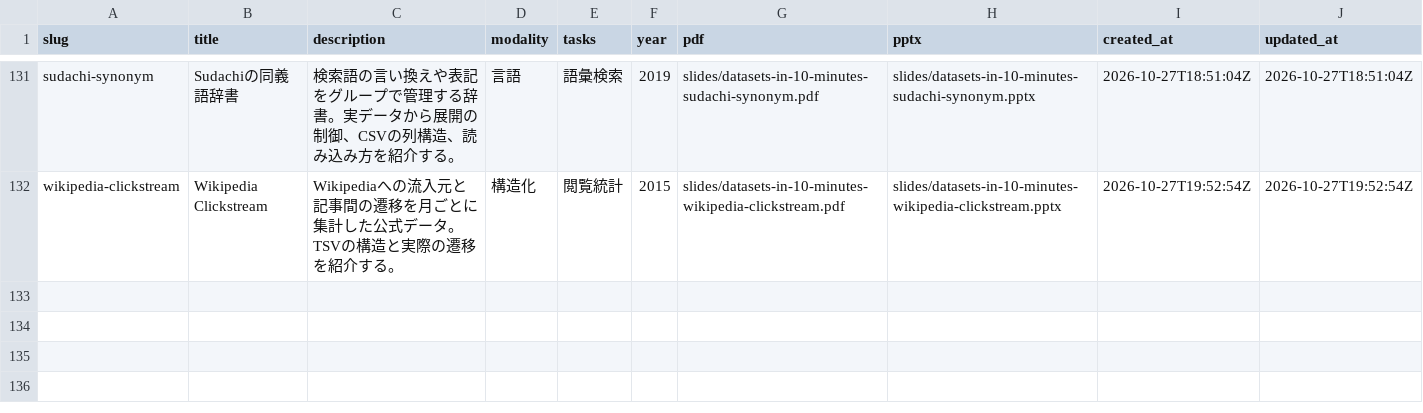
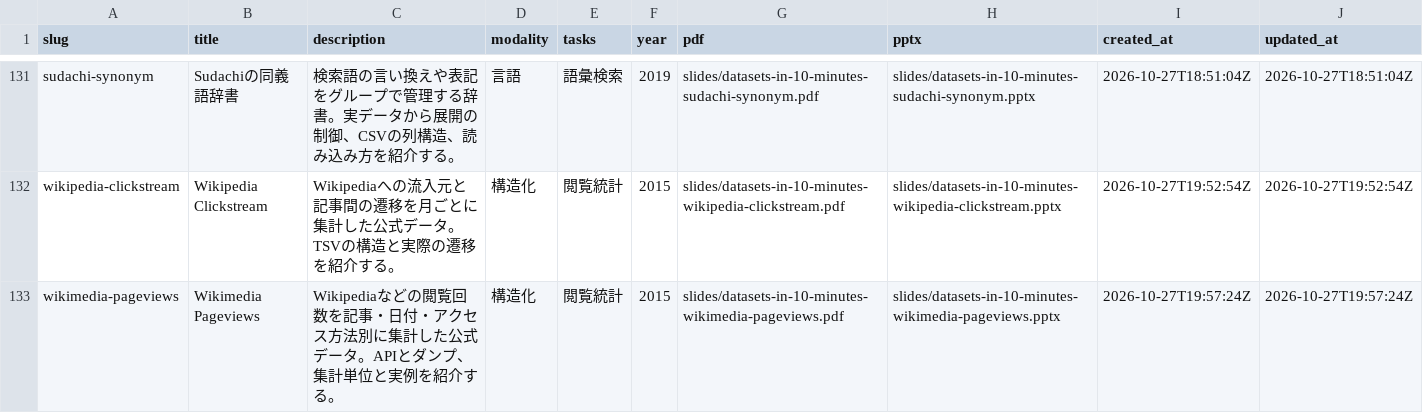
Before and after one commit to sasakiy84/datasets-in-10-minutes, a CSV file: site/datasets.csv, drawn as a sheet; only a part is shown, gaps mark what is left out; the diff names each change by its address in the sheet, - before the commit and + after, or states it on an @@ line.

Commit message:
Add Wikimedia Pageviews dataset introduction with actual data examples

```diff
--- a/site/datasets.csv
+++ b/site/datasets.csv
+row 133: wikimedia-pageviews | Wikimedia Pageviews | Wikipediaなどの閲覧回数を記事・日付・アクセス方法別に集計した公式データ。APIとダンプ、集計単位と実例を紹介する。 | 構造化 | 閲覧統計 | 2015 | slides/datasets-in-10-minutes-wikimedia-pageviews.pdf | slides/datasets-in-10-minutes-wikimedia-pageviews.pptx | 2026-10-27T19:57:24Z | 2026-10-27T19:57:24Z
```
Also changed, not shown: 43 other files.
